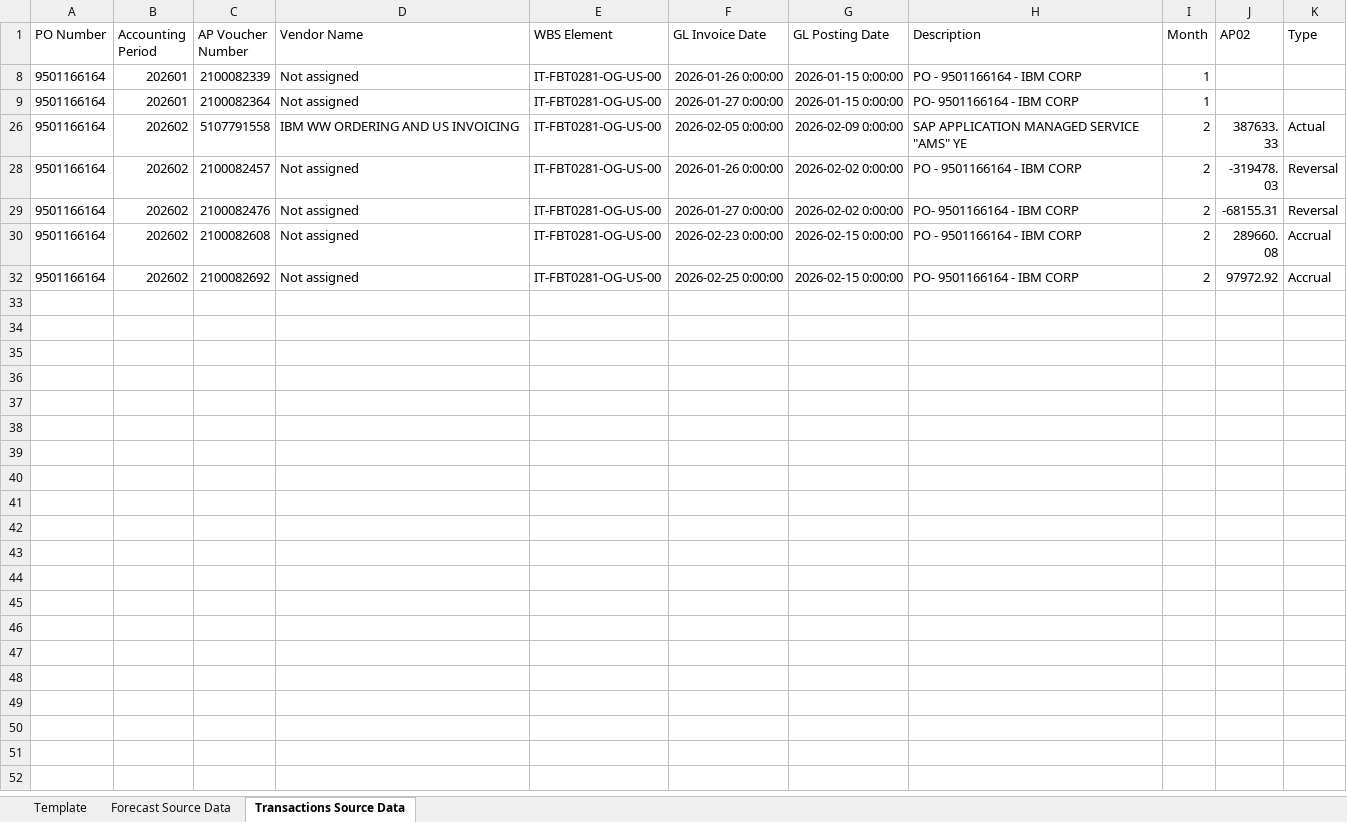
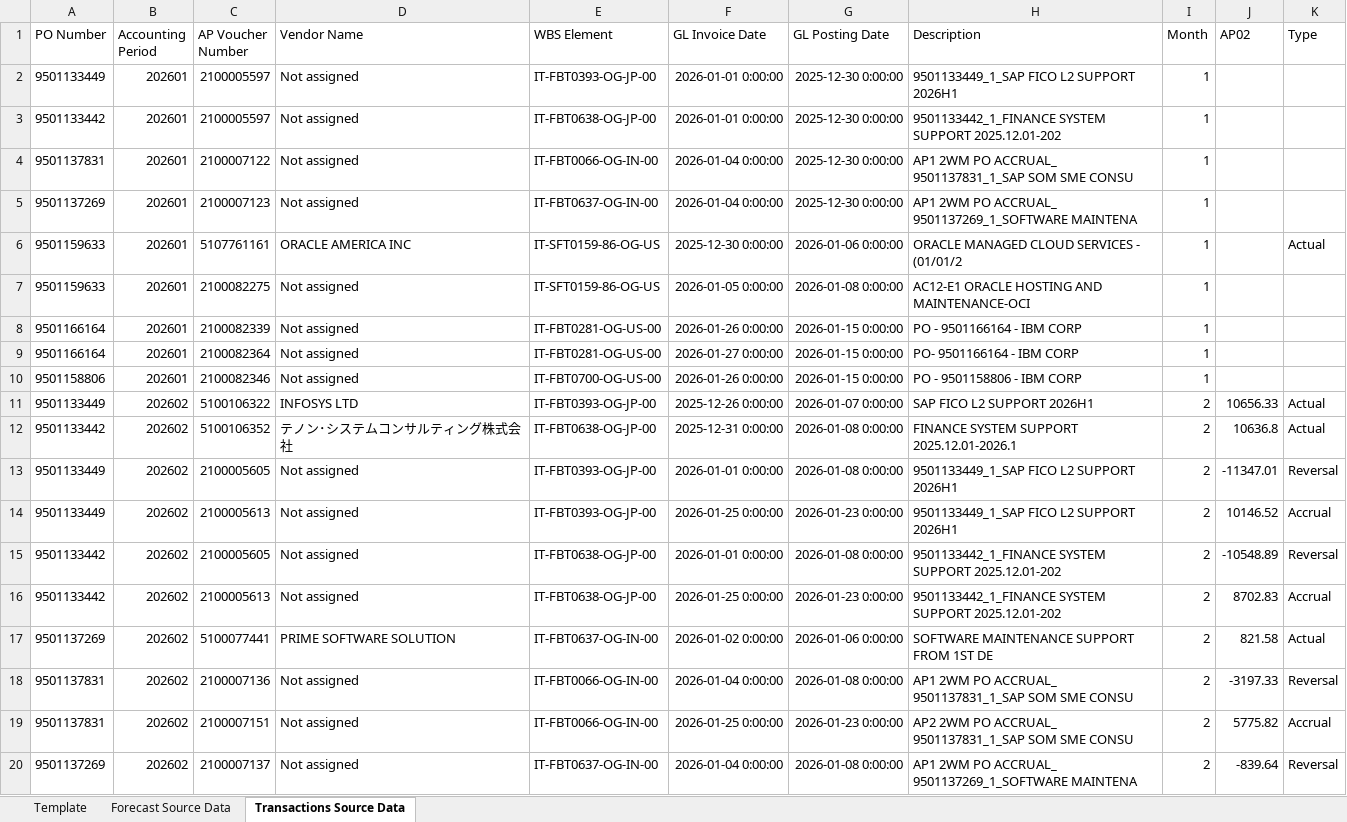
Before and after one commit to pfizer-maryoelkers/financial-automation-project, an Excel workbook: data/templates/output_test.xlsx, sheet Transactions Source Data, drawn as a sheet; only a part is shown; the shorter side is filled out with more unchanged rows; values as stored, in another font and other column widths than the file's, no borders; the diff covers the shown part only; the diff names each change by its address in the sheet, - before the commit and + after, or states it on an @@ line.

```diff
--- a/data/templates/output_test.xlsx (sheet Transactions Source Data)
+++ b/data/templates/output_test.xlsx (sheet Transactions Source Data)
@@ row 2 unhidden: 9501133449 | 202601 | 2100005597 | Not assigned | IT-FBT0393-OG-JP-00 | 2026-01-01 0:00:00 | 2025-12-30 0:00:00 | 9501133449_1_SAP FICO L2 SUPPORT 2026H1 | 1 @@
@@ row 3 unhidden: 9501133442 | 202601 | 2100005597 | Not assigned | IT-FBT0638-OG-JP-00 | 2026-01-01 0:00:00 | 2025-12-30 0:00:00 | 9501133442_1_FINANCE SYSTEM SUPPORT 2025.12.01-202 | 1 @@
@@ row 4 unhidden: 9501137831 | 202601 | 2100007122 | Not assigned | IT-FBT0066-OG-IN-00 | 2026-01-04 0:00:00 | 2025-12-30 0:00:00 | AP1 2WM PO ACCRUAL_ 9501137831_1_SAP SOM SME CONSU | 1 @@
@@ row 5 unhidden: 9501137269 | 202601 | 2100007123 | Not assigned | IT-FBT0637-OG-IN-00 | 2026-01-04 0:00:00 | 2025-12-30 0:00:00 | AP1 2WM PO ACCRUAL_ 9501137269_1_SOFTWARE MAINTENA | 1 @@
@@ row 6 unhidden: 9501159633 | 202601 | 5107761161 | ORACLE AMERICA INC | IT-SFT0159-86-OG-US | 2025-12-30 0:00:00 | 2026-01-06 0:00:00 | ORACLE MANAGED CLOUD SERVICES - (01/01/2 | 1 |  | Actual @@
@@ row 7 unhidden: 9501159633 | 202601 | 2100082275 | Not assigned | IT-SFT0159-86-OG-US | 2026-01-05 0:00:00 | 2026-01-08 0:00:00 | AC12-E1 ORACLE HOSTING AND MAINTENANCE-OCI | 1 @@
@@ row 10 unhidden: 9501158806 | 202601 | 2100082346 | Not assigned | IT-FBT0700-OG-US-00 | 2026-01-26 0:00:00 | 2026-01-15 0:00:00 | PO - 9501158806 - IBM CORP | 1 @@
@@ row 11 unhidden: 9501133449 | 202602 | 5100106322 | INFOSYS LTD | IT-FBT0393-OG-JP-00 | 2025-12-26 0:00:00 | 2026-01-07 0:00:00 | SAP FICO L2 SUPPORT 2026H1 | 2 | 10656.33 | Actual @@
@@ row 12 unhidden: 9501133442 | 202602 | 5100106352 | テノン･システムコンサルティング株式会社 | IT-FBT0638-OG-JP-00 | 2025-12-31 0:00:00 | 2026-01-08 0:00:00 | FINANCE SYSTEM SUPPORT 2025.12.01-2026.1 | 2 | 10636.8 | Actual @@
@@ row 13 unhidden: 9501133449 | 202602 | 2100005605 | Not assigned | IT-FBT0393-OG-JP-00 | 2026-01-01 0:00:00 | 2026-01-08 0:00:00 | 9501133449_1_SAP FICO L2 SUPPORT 2026H1 | 2 | -11347.01 | Reversal @@
@@ row 14 unhidden: 9501133449 | 202602 | 2100005613 | Not assigned | IT-FBT0393-OG-JP-00 | 2026-01-25 0:00:00 | 2026-01-23 0:00:00 | 9501133449_1_SAP FICO L2 SUPPORT 2026H1 | 2 | 10146.52 | Accrual @@
@@ row 15 unhidden: 9501133442 | 202602 | 2100005605 | Not assigned | IT-FBT0638-OG-JP-00 | 2026-01-01 0:00:00 | 2026-01-08 0:00:00 | 9501133442_1_FINANCE SYSTEM SUPPORT 2025.12.01-202 | 2 | -10548.89 | Reversal @@
@@ row 16 unhidden: 9501133442 | 202602 | 2100005613 | Not assigned | IT-FBT0638-OG-JP-00 | 2026-01-25 0:00:00 | 2026-01-23 0:00:00 | 9501133442_1_FINANCE SYSTEM SUPPORT 2025.12.01-202 | 2 | 8702.83 | Accrual @@
@@ row 17 unhidden: 9501137269 | 202602 | 5100077441 | PRIME SOFTWARE SOLUTION | IT-FBT0637-OG-IN-00 | 2026-01-02 0:00:00 | 2026-01-06 0:00:00 | SOFTWARE MAINTENANCE SUPPORT FROM 1ST DE | 2 | 821.58 | Actual @@
@@ row 18 unhidden: 9501137831 | 202602 | 2100007136 | Not assigned | IT-FBT0066-OG-IN-00 | 2026-01-04 0:00:00 | 2026-01-08 0:00:00 | AP1 2WM PO ACCRUAL_ 9501137831_1_SAP SOM SME CONSU | 2 | -3197.33 | Reversal @@
@@ row 19 unhidden: 9501137831 | 202602 | 2100007151 | Not assigned | IT-FBT0066-OG-IN-00 | 2026-01-25 0:00:00 | 2026-01-23 0:00:00 | AP2 2WM PO ACCRUAL_ 9501137831_1_SAP SOM SME CONSU | 2 | 5775.82 | Accrual @@
@@ row 20 unhidden: 9501137269 | 202602 | 2100007137 | Not assigned | IT-FBT0637-OG-IN-00 | 2026-01-04 0:00:00 | 2026-01-08 0:00:00 | AP1 2WM PO ACCRUAL_ 9501137269_1_SOFTWARE MAINTENA | 2 | -839.64 | Reversal @@
```
Also changed, not shown: 19 hidden or unhidden rows elsewhere in this sheet, sheet Template, formulas that keep their value, charts or pictures, data/templates/financial_template_v2_2026.xlsx, 4 other files.
